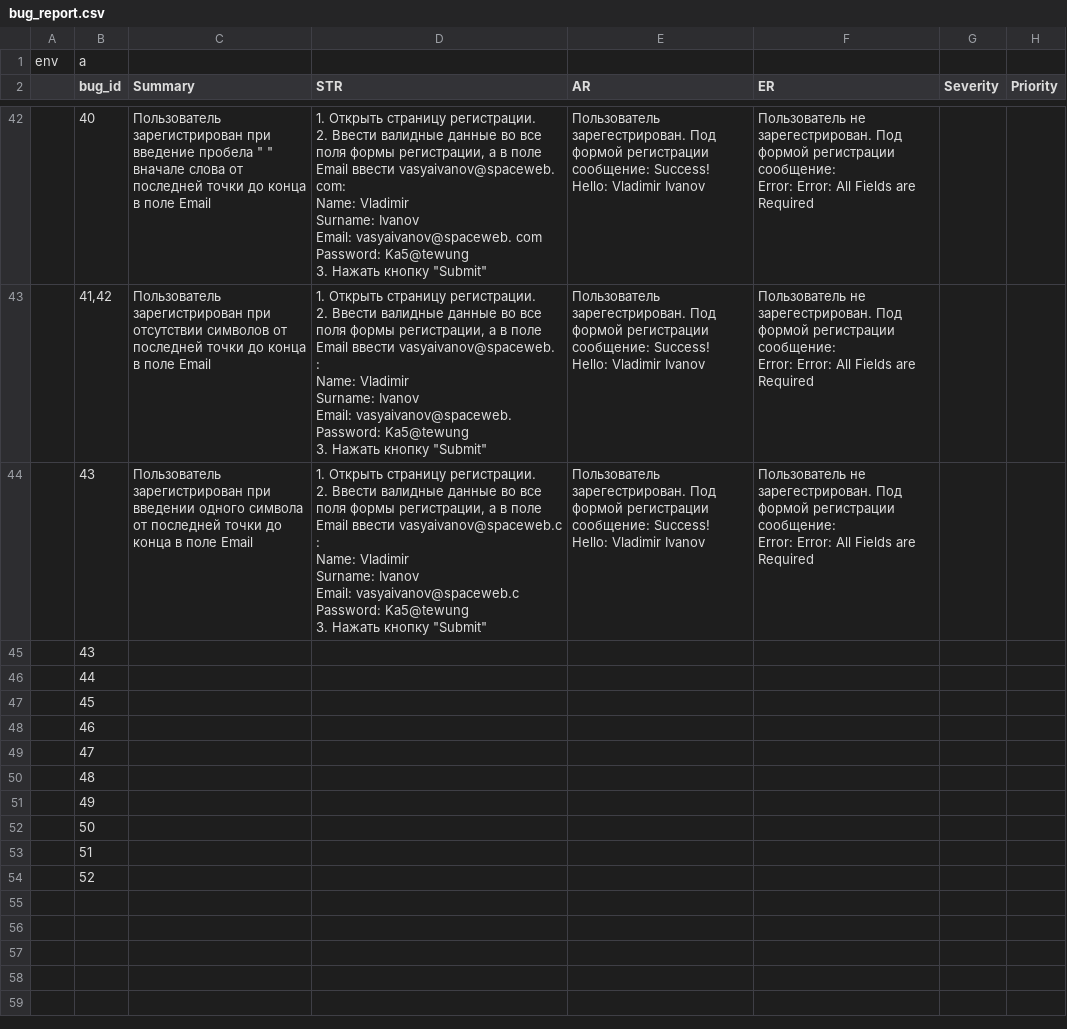
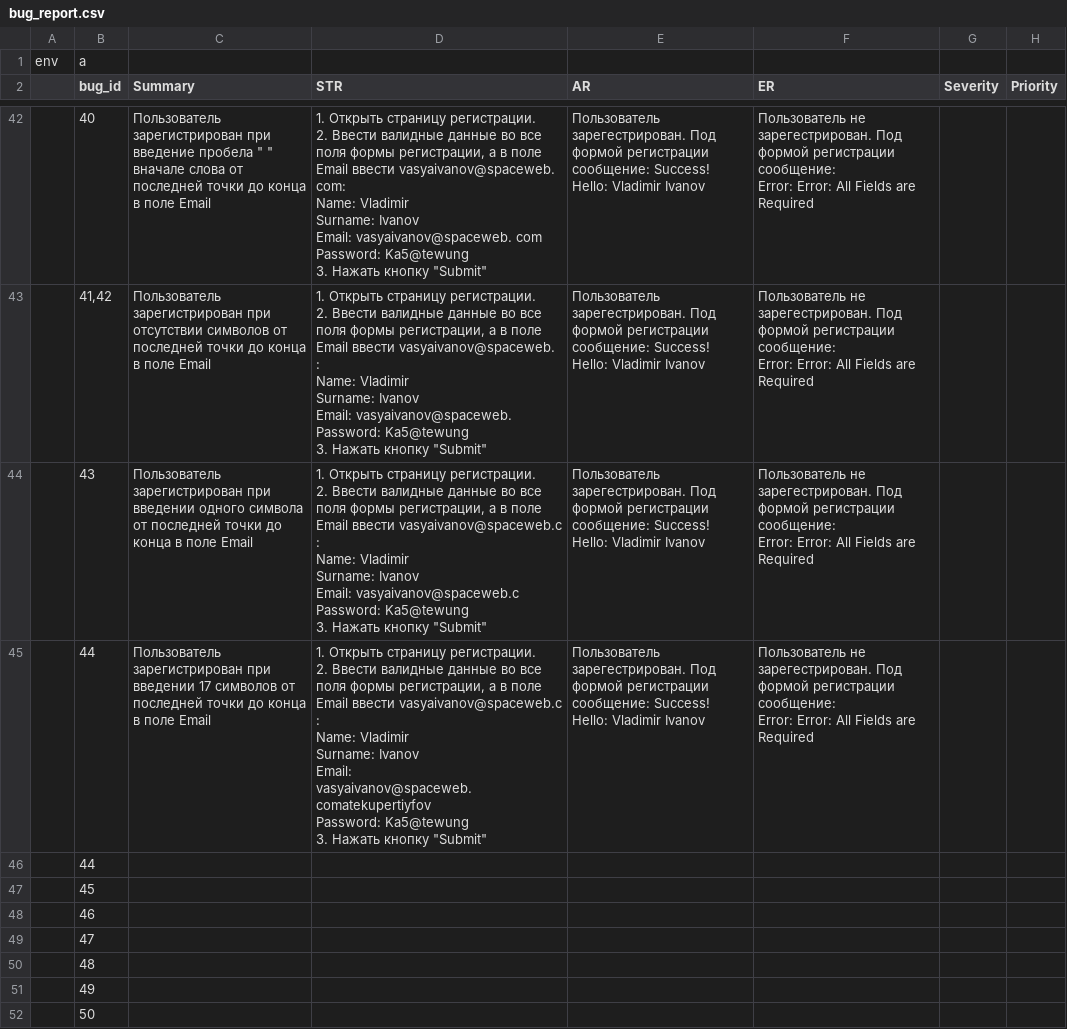
Before and after one commit to gogvyatkin/Group_27, a CSV file: Bug_report/bug_report.csv, drawn as a sheet; only a part is shown, gaps mark what is left out; the shorter side is filled out with more unchanged rows.

Commit message:
added one bug report

```diff
--- a/Bug_report/bug_report.csv
+++ b/Bug_report/bug_report.csv
@@ -338,3 +338,10 @@ Password: Ka5@tewung
 Error: Error: All Fields are Required",,
-,43,,,,,,
+,44,Пользователь зарегистрирован при введении 17 символов от последней точки до конца в поле Email,"1. Открыть страницу регистрации.
+2. Ввести валидные данные во все поля формы регистрации, а в поле Email ввести vasyaivanov@spaceweb.с :
+Name: Vladimir
+Surname: Ivanov
+Email: vasyaivanov@spaceweb.comatekupertiyfov
+Password: Ka5@tewung
+3. Нажать кнопку ""Submit""",Пользователь зарегестрирован. Под формой регистрации сообщение: Success! Hello: Vladimir Ivanov,"Пользователь не зарегестрирован. Под формой регистрации сообщение:
+Error: Error: All Fields are Required",,
 ,44,,,,,,
```
